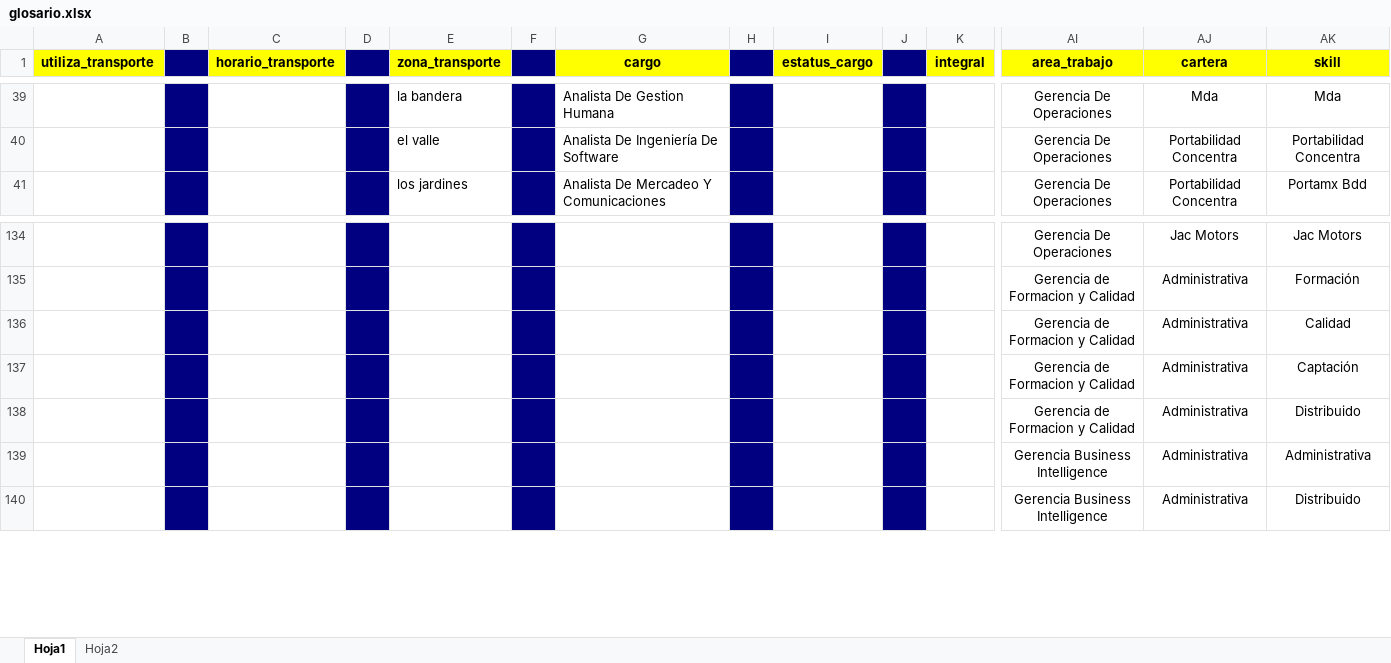
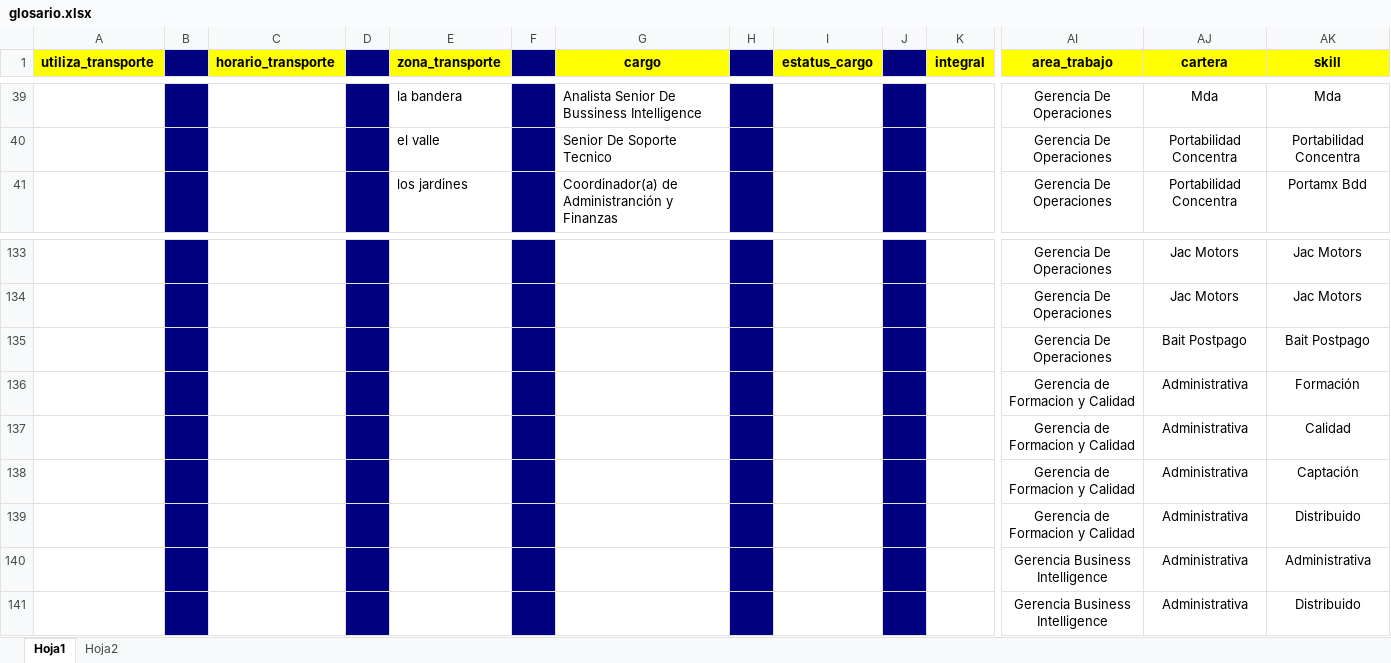
Before and after one commit to bjaimes617/infinity, an Excel workbook: storage/app/public/glosario.xlsx, sheet Hoja1, drawn as a sheet; only a part is shown, gaps mark what is left out; values as stored, in another font and other column widths than the file's, no borders; rows hold the shown columns only; the diff covers the shown part only; the diff names each change by its address in the sheet, - before the commit and + after, or states it on an @@ line.

```diff
--- a/storage/app/public/glosario.xlsx (sheet Hoja1)
+++ b/storage/app/public/glosario.xlsx (sheet Hoja1)
-G39 (cargo): Analista De Gestion Humana
+G39 (cargo): Analista Senior De Bussiness Intelligence
-G40 (cargo): Analista De Ingeniería De Software
+G40 (cargo): Senior De Soporte Tecnico
-G41 (cargo): Analista De Mercadeo Y Comunicaciones
+G41 (cargo): Coordinador(a) de Administranción y Finanzas
+row 134:  |  |  |  |  |  |  |  |  |  |  | Gerencia De Operaciones | Jac Motors | Jac Motors
+row 135:  |  |  |  |  |  |  |  |  |  |  | Gerencia De Operaciones | Bait Postpago | Bait Postpago
```
Also changed, not shown: other rows of this sheet, sheet Hoja2, 9 other files.
